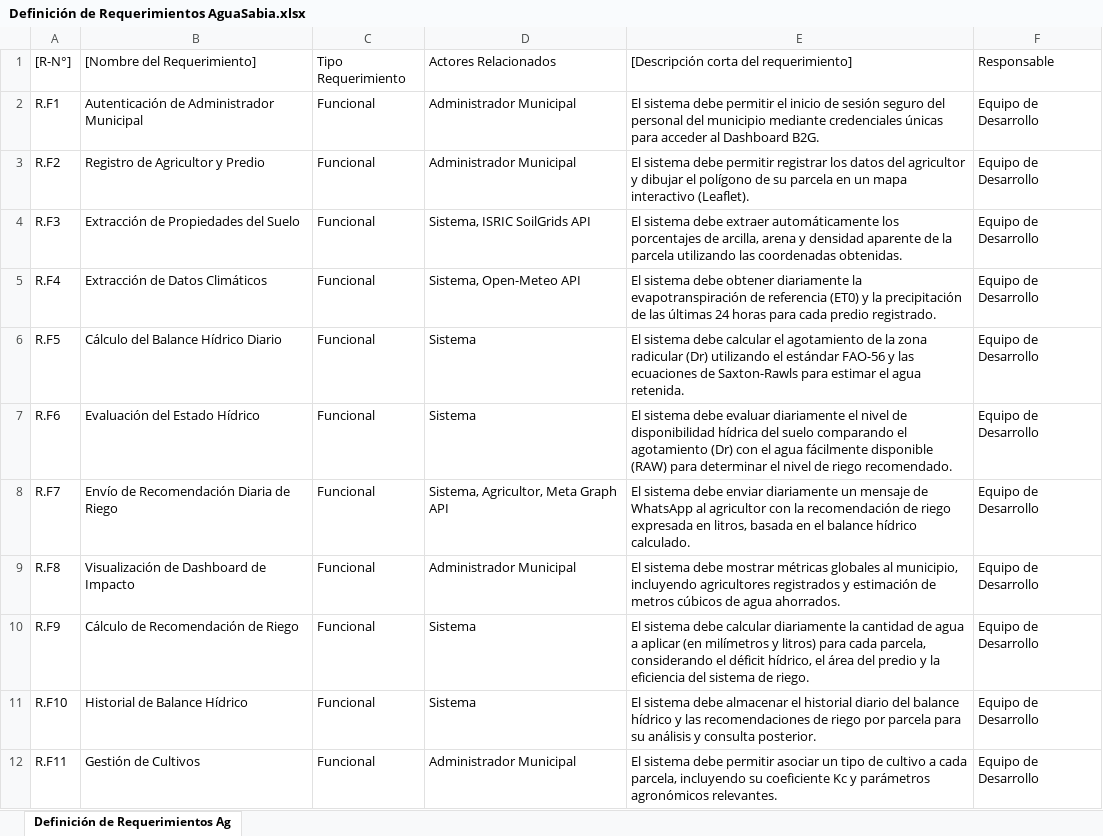
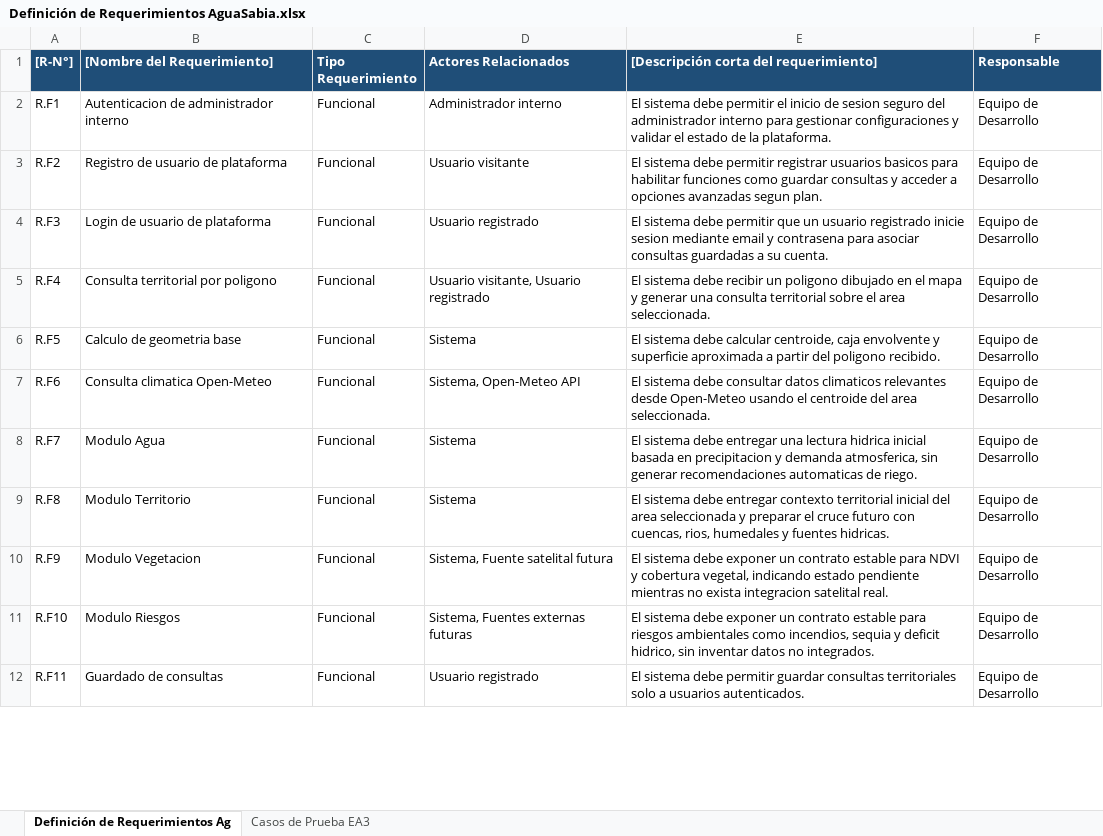
Before and after one commit to JoaquinCortesP/AGUASABIA, an Excel workbook: Gestion/Definición de Requerimientos AguaSabia.xlsx, sheet Definición de Requerimientos Ag, drawn as a sheet; only a part is shown; values as stored, in another font and other column widths than the file's, no borders; charts and pictures and table styles not drawn; the diff covers the shown part only; the diff names each change by its address in the sheet, - before the commit and + after, or states it on an @@ line.

```diff
--- a/Gestion/Definición de Requerimientos AguaSabia.xlsx (sheet Definición de Requerimientos Ag)
+++ b/Gestion/Definición de Requerimientos AguaSabia.xlsx (sheet Definición de Requerimientos Ag)
+sheet tab: Casos de Prueba EA3
@@ A1:F1 fill: none → #1F4E78, bold: off → on, text colour: black → #FFFFFF @@
-B2 ([Nombre del Requerimiento]): Autenticación de Administrador Municipal
+B2 ([Nombre del Requerimiento]): Autenticacion de administrador interno
-D2 (Actores Relacionados): Administrador Municipal
+D2 (Actores Relacionados): Administrador interno
-E2: …inicio de sesión seguro del personal del municipio mediante credenciales únicas para acceder al Dashboard B2G.
+E2: …inicio de sesion seguro del administrador interno para gestionar configuraciones y validar el estado de la plataforma.
-B3 ([Nombre del Requerimiento]): Registro de Agricultor y Predio
+B3 ([Nombre del Requerimiento]): Registro de usuario de plataforma
-D3 (Actores Relacionados): Administrador Municipal
+D3 (Actores Relacionados): Usuario visitante
-E3: …permitir registrar los datos del agricultor y dibujar el polígono de su parcela en un mapa interactivo (Leaflet).
+E3: …permitir registrar usuarios basicos para habilitar funciones como guardar consultas y acceder a opciones avanzadas segun plan.
-B4 ([Nombre del Requerimiento]): Extracción de Propiedades del Suelo
+B4 ([Nombre del Requerimiento]): Login de usuario de plataforma
-D4 (Actores Relacionados): Sistema, ISRIC SoilGrids API
+D4 (Actores Relacionados): Usuario registrado
-E4: …sistema debe extraer automáticamente los porcentajes de arcilla, arena y densidad aparente de la parcela utilizando las coordenadas obtenidas.
+E4: …sistema debe permitir que un usuario registrado inicie sesion mediante email y contrasena para asociar consultas guardadas a su cuenta.
-B5 ([Nombre del Requerimiento]): Extracción de Datos Climáticos
+B5 ([Nombre del Requerimiento]): Consulta territorial por poligono
-D5 (Actores Relacionados): Sistema, Open-Meteo API
+D5 (Actores Relacionados): Usuario visitante, Usuario registrado
-E5: …sistema debe obtener diariamente la evapotranspiración de referencia (ET0) y la precipitación de las últimas 24 horas para cada predio registrado.
+E5: …sistema debe recibir un poligono dibujado en el mapa y generar una consulta territorial sobre el area seleccionada.
-B6 ([Nombre del Requerimiento]): Cálculo del Balance Hídrico Diario
+B6 ([Nombre del Requerimiento]): Calculo de geometria base
-E6: …debe calcular el agotamiento de la zona radicular (Dr) utilizando el estándar FAO-56 y las ecuaciones de Saxton-Rawls para estimar el agua retenida.
+E6: …debe calcular centroide, caja envolvente y superficie aproximada a partir del poligono recibido.
-B7 ([Nombre del Requerimiento]): Evaluación del Estado Hídrico
+B7 ([Nombre del Requerimiento]): Consulta climatica Open-Meteo
-D7 (Actores Relacionados): Sistema
+D7 (Actores Relacionados): Sistema, Open-Meteo API
-E7: …sistema debe evaluar diariamente el nivel de disponibilidad hídrica del suelo comparando el agotamiento (Dr) con el agua fácilmente disponible (RAW) para determinar el nivel de riego recomendado.
+E7: …sistema debe consultar datos climaticos relevantes desde Open-Meteo usando el centroide del area seleccionada.
-B8 ([Nombre del Requerimiento]): Envío de Recomendación Diaria de Riego
+B8 ([Nombre del Requerimiento]): Modulo Agua
-D8 (Actores Relacionados): Sistema, Agricultor, Meta Graph API
+D8 (Actores Relacionados): Sistema
-E8: …sistema debe enviar diariamente un mensaje de WhatsApp al agricultor con la recomendación de riego expresada en litros, basada en el balance hídrico calculado.
+E8: …sistema debe entregar una lectura hidrica inicial basada en precipitacion y demanda atmosferica, sin generar recomendaciones automaticas de riego.
-B9 ([Nombre del Requerimiento]): Visualización de Dashboard de Impacto
+B9 ([Nombre del Requerimiento]): Modulo Territorio
-D9 (Actores Relacionados): Administrador Municipal
+D9 (Actores Relacionados): Sistema
-E9: …sistema debe mostrar métricas globales al municipio, incluyendo agricultores registrados y estimación de metros cúbicos de agua ahorrados.
+E9: …sistema debe entregar contexto territorial inicial del area seleccionada y preparar el cruce futuro con cuencas, rios, humedales y fuentes hidricas.
-B10 ([Nombre del Requerimiento]): Cálculo de Recomendación de Riego
+B10 ([Nombre del Requerimiento]): Modulo Vegetacion
-D10 (Actores Relacionados): Sistema
+D10 (Actores Relacionados): Sistema, Fuente satelital futura
-E10: …sistema debe calcular diariamente la cantidad de agua a aplicar (en milímetros y litros) para cada parcela, considerando el déficit hídrico, el área del predio y la eficiencia del sistema de riego.
+E10: …sistema debe exponer un contrato estable para NDVI y cobertura vegetal, indicando estado pendiente mientras no exista integracion satelital real.
-B11 ([Nombre del Requerimiento]): Historial de Balance Hídrico
+B11 ([Nombre del Requerimiento]): Modulo Riesgos
-D11 (Actores Relacionados): Sistema
+D11 (Actores Relacionados): Sistema, Fuentes externas futuras
-E11: …sistema debe almacenar el historial diario del balance hídrico y las recomendaciones de riego por parcela para su análisis y consulta posterior.
+E11: …sistema debe exponer un contrato estable para riesgos ambientales como incendios, sequia y deficit hidrico, sin inventar datos no integrados.
-B12 ([Nombre del Requerimiento]): Gestión de Cultivos
+B12 ([Nombre del Requerimiento]): Guardado de consultas
-D12 (Actores Relacionados): Administrador Municipal
+D12 (Actores Relacionados): Usuario registrado
-E12: …debe permitir asociar un tipo de cultivo a cada parcela, incluyendo su coeficiente Kc y parámetros agronómicos relevantes.
+E12: …debe permitir guardar consultas territoriales solo a usuarios autenticados.
```
Also changed, not shown: 2 removed rows and 30 edited cells elsewhere in this sheet, charts or pictures, Gestion/5.1 Carta Gantt (1) (1).xlsx, 28 other files.
